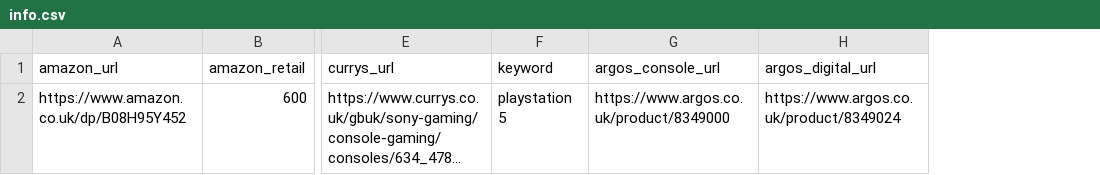
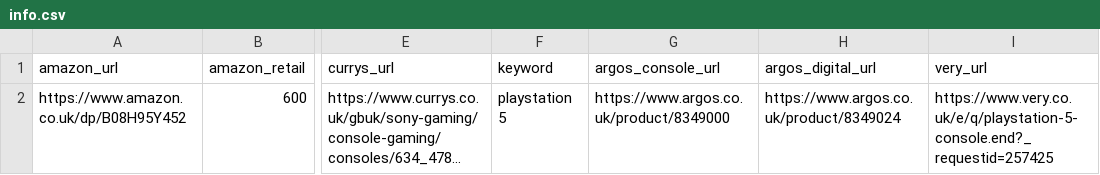
Before and after one commit to AnastasisPap/Monitors, a CSV file: Monitors/info.csv, drawn as a sheet; only a part is shown, gaps mark what is left out; long unchanged cells end in …; the diff names each change by its address in the sheet, - before the commit and + after, or states it on an @@ line.

Commit message:
Added Very monitor, need to add try except etc

```diff
--- a/Monitors/info.csv
+++ b/Monitors/info.csv
+column I (very_url), row 2: https://www.very.co.uk/e/q/playstation-5-console.end?_requestid=257425
```
Also changed, not shown: 2 other files.
